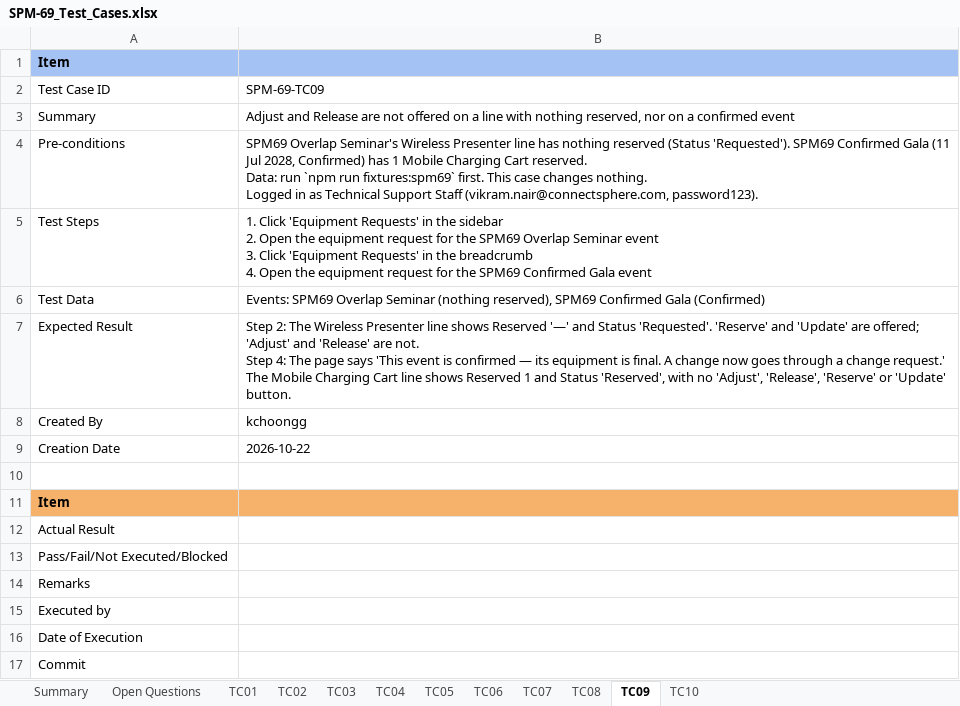
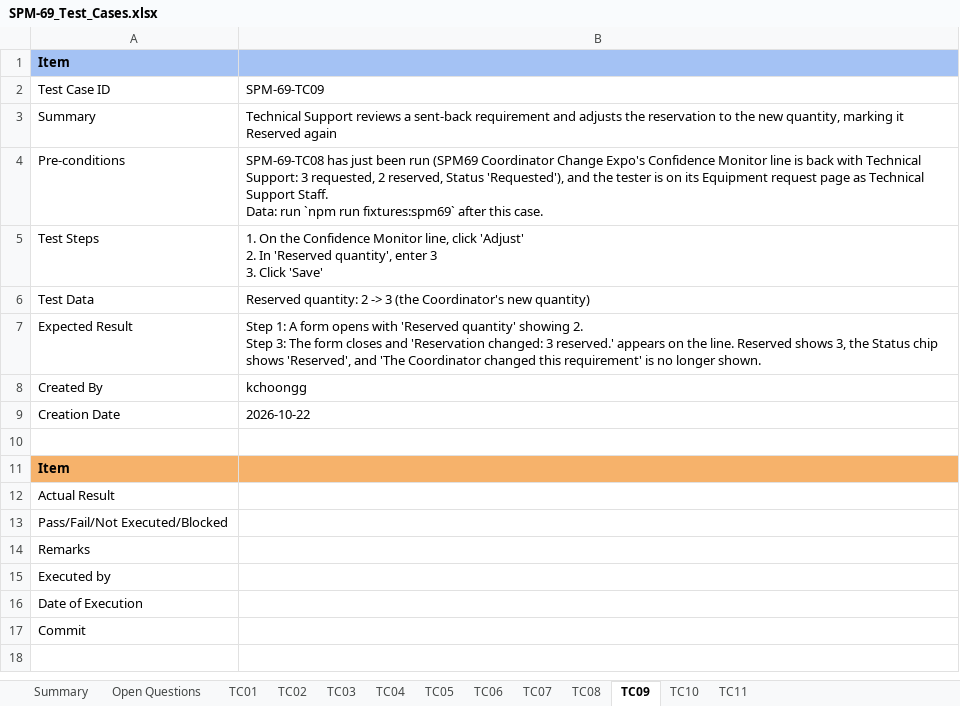
Before and after one commit to kchoongg/IS212, an Excel workbook: docs/test-cases/SPM-69_Test_Cases.xlsx, sheet TC09, drawn as a sheet; values as stored, in another font and other column widths than the file's, no borders; ↵ is a line break in a cell; the diff names each change by its address in the sheet, - before the commit and + after, or states it on an @@ line.

```diff
--- a/docs/test-cases/SPM-69_Test_Cases.xlsx (sheet TC09)
+++ b/docs/test-cases/SPM-69_Test_Cases.xlsx (sheet TC09)
+sheet tab: TC11
-B3: Adjust and Release are not offered on a line with nothing reserved, nor on a confirmed event
+B3: Technical Support reviews a sent-back requirement and adjusts the reservation to the new quantity, marking it Reserved again
-B4: SPM69 Overlap Seminar's Wireless Presenter line has nothing reserved (Status 'Requested'). SPM69 Confirmed Gala (11 Jul 2028, Confirmed) has 1 Mobile Charging Cart reserved. ↵ Data: run `npm run fixtures:spm69` first. This case changes nothing. ↵ Logged in as Technical Support Staff (vikram.nair@connectsphere.com, password123).
+B4: SPM-69-TC08 has just been run (SPM69 Coordinator Change Expo's Confidence Monitor line is back with Technical Support: 3 requested, 2 reserved, Status 'Requested'), and the tester is on its Equipment request page as Technical Support Staff. ↵ Data: run `npm run fixtures:spm69` after this case.
-B5: 1. Click 'Equipment Requests' in the sidebar ↵ 2. Open the equipment request for the SPM69 Overlap Seminar event ↵ 3. Click 'Equipment Requests' in the breadcrumb ↵ 4. Open the equipment request for the SPM69 Confirmed Gala event
+B5: 1. On the Confidence Monitor line, click 'Adjust' ↵ 2. In 'Reserved quantity', enter 3 ↵ 3. Click 'Save'
-B6: Events: SPM69 Overlap Seminar (nothing reserved), SPM69 Confirmed Gala (Confirmed)
+B6: Reserved quantity: 2 -> 3 (the Coordinator's new quantity)
-B7: Step 2: The Wireless Presenter line shows Reserved '—' and Status 'Requested'. 'Reserve' and 'Update' are offered; 'Adjust' and 'Release' are not. ↵ Step 4: The page says 'This event is confirmed — its equipment is final. A change now goes through a change request.' The Mobile Charging Cart line shows Reserved 1 and Status 'Reserved', with no 'Adjust', 'Release', 'Reserve' or 'Update' button.
+B7: Step 1: A form opens with 'Reserved quantity' showing 2. ↵ Step 3: The form closes and 'Reservation changed: 3 reserved.' appears on the line. Reserved shows 3, the Status chip shows 'Reserved', and 'The Coordinator changed this requirement' is no longer shown.
```
Also changed, not shown: sheet Summary, sheet Open Questions, sheet TC10, sheet TC06, sheet TC05, sheet TC07, 5 more sheets, 18 other files.
